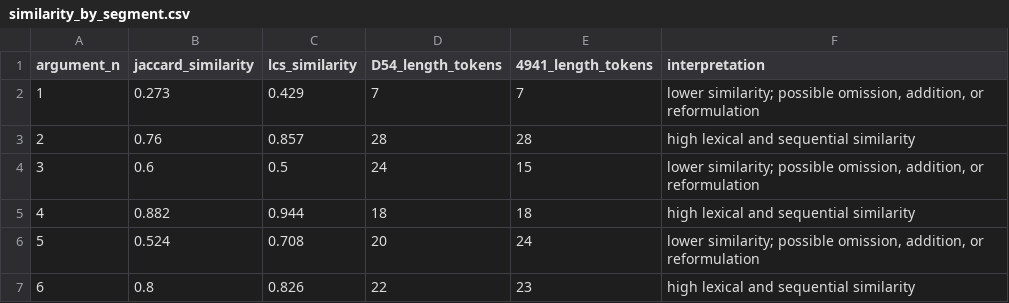
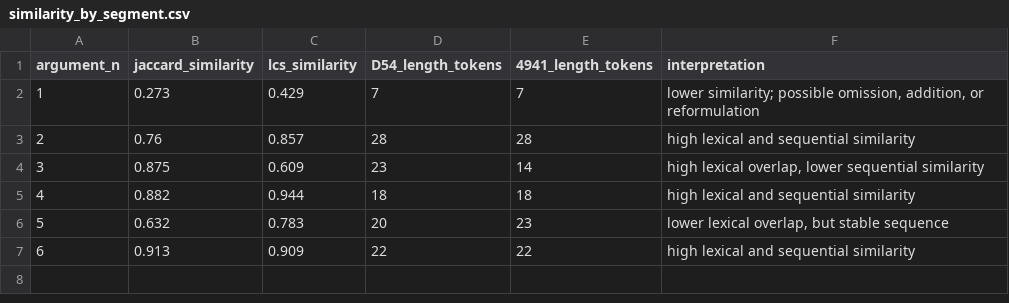
Before and after one commit to 892661/Computational-Philology-Project, a CSV file: outputs/similarity_by_segment.csv, drawn as a sheet.

Commit message:
Add files via upload

```diff
--- a/outputs/similarity_by_segment.csv
+++ b/outputs/similarity_by_segment.csv
@@ -3,5 +3,5 @@ argument_n,jaccard_similarity,lcs_similarity,D54_length_tokens,4941_length_token
 2,0.76,0.857,28,28,high lexical and sequential similarity
-3,0.6,0.5,24,15,"lower similarity; possible omission, addition, or reformulation"
+3,0.875,0.609,23,14,"high lexical overlap, lower sequential similarity"
 4,0.882,0.944,18,18,high lexical and sequential similarity
-5,0.524,0.708,20,24,"lower similarity; possible omission, addition, or reformulation"
-6,0.8,0.826,22,23,high lexical and sequential similarity
+5,0.632,0.783,20,23,"lower lexical overlap, but stable sequence"
+6,0.913,0.909,22,22,high lexical and sequential similarity
```
